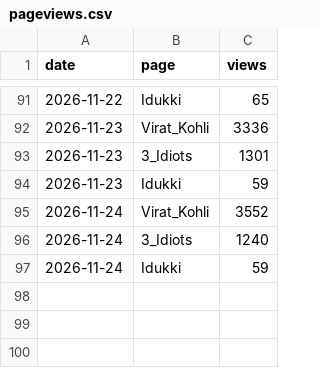
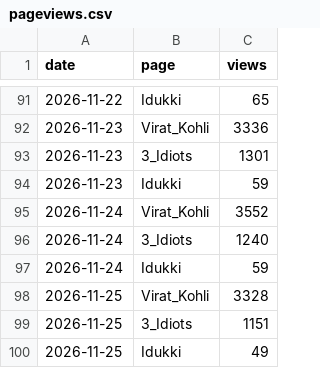
Before and after one commit to adithyanshal-gif/data-robot, a CSV file: pageviews.csv, drawn as a sheet; only a part is shown, gaps mark what is left out.

```diff
--- a/pageviews.csv
+++ b/pageviews.csv
@@ -97 +97,4 @@ date,page,views
 2026-11-24,Idukki,59
+2026-11-25,Virat_Kohli,3328
+2026-11-25,3_Idiots,1151
+2026-11-25,Idukki,49
```
